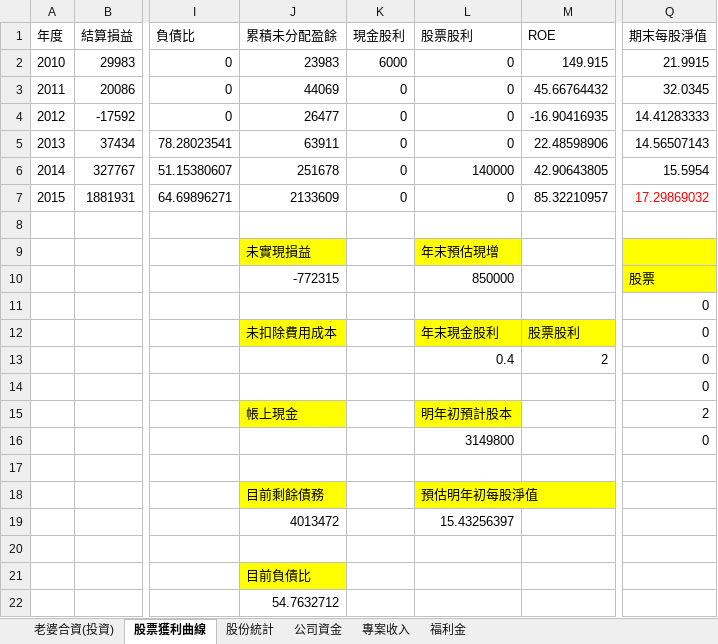
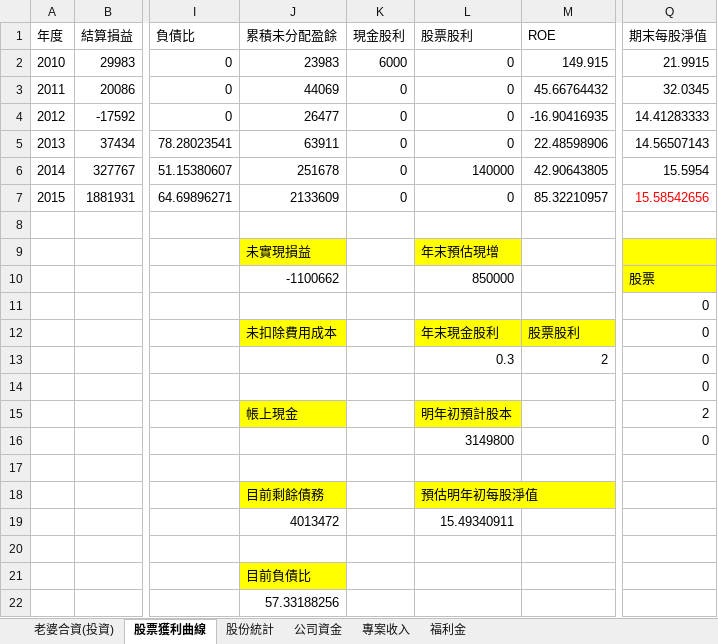
Before and after one commit to dada2cindy/tradeuse-dada2cindy, an Excel workbook: 交易紀錄/交易紀錄-股票權證和公司帳本.xlsx, sheet 股票獲利曲線, drawn as a sheet; only a part is shown, gaps mark what is left out; values as stored, in another font and other column widths than the file's, no borders; charts and pictures not drawn; the diff names each change by its address in the sheet, - before the commit and + after, or states it on an @@ line.

Commit message:
update

```diff
--- a/交易紀錄/交易紀錄-股票權證和公司帳本.xlsx (sheet 股票獲利曲線)
+++ b/交易紀錄/交易紀錄-股票權證和公司帳本.xlsx (sheet 股票獲利曲線)
-Q7 (期末每股淨值): 17.29869032
+Q7 (期末每股淨值): 15.58542656
-J10 (累積未分配盈餘): -772315
+J10 (累積未分配盈餘): -1100662
-L13 (股票股利): 0.4
+L13 (股票股利): 0.3
-L19 (股票股利): 15.43256397
+L19 (股票股利): 15.49340911
-J22 (累積未分配盈餘): 54.7632712
+J22 (累積未分配盈餘): 57.33188256
```
Also changed, not shown: charts or pictures.
